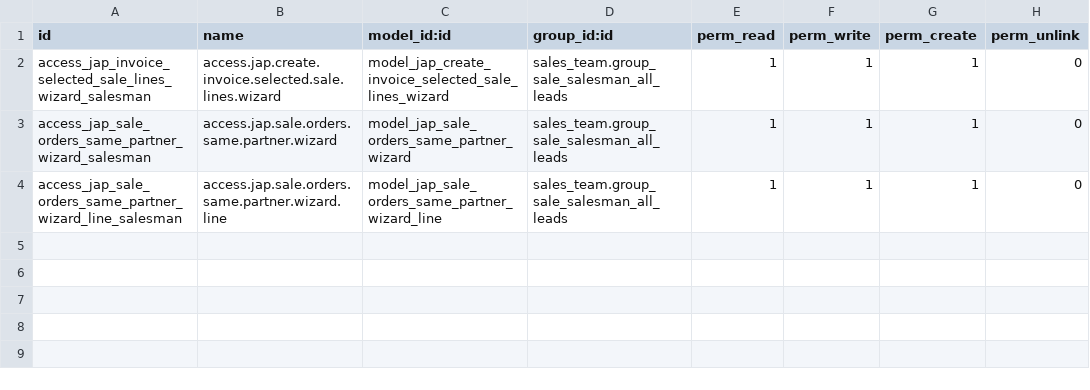
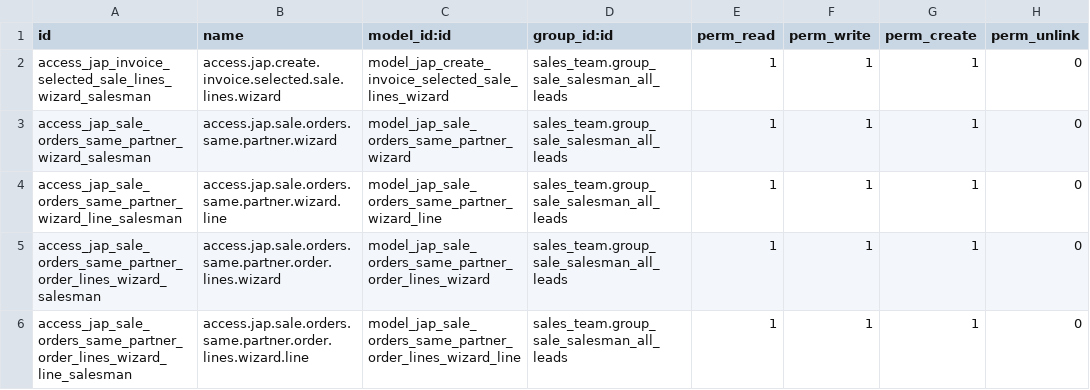
Before and after one commit to japinol7/small-odoo-addons, a CSV file: addons/custom/jap_sale/security/ir.model.access.csv, drawn as a sheet; the diff names each change by its address in the sheet, - before the commit and + after, or states it on an @@ line.

Commit message:
[IMP] jap_sale: Improve wizard: display all sales orders associated with the customer of the current order.

```diff
--- a/addons/custom/jap_sale/security/ir.model.access.csv
+++ b/addons/custom/jap_sale/security/ir.model.access.csv
+row 5: access_jap_sale_orders_same_partner_order_lines_wizard_salesman | access.jap.sale.orders.same.partner.order.lines.wizard | model_jap_sale_orders_same_partner_order_lines_wizard | sales_team.group_sale_salesman_all_leads | 1 | 1 | 1 | 0
+row 6: access_jap_sale_orders_same_partner_order_lines_wizard_line_salesman | access.jap.sale.orders.same.partner.order.lines.wizard.line | model_jap_sale_orders_same_partner_order_lines_wizard_line | sales_team.group_sale_salesman_all_leads | 1 | 1 | 1 | 0
```
Also changed, not shown: 11 other files.
